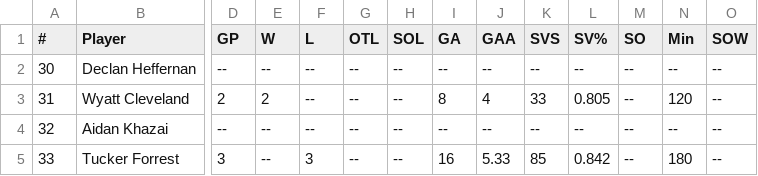
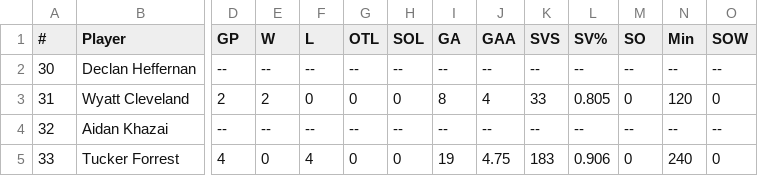
Before and after one commit to kyledbeene/vticehockey, a CSV file: stats/goalies-2026-27.csv, drawn as a sheet; only a part is shown, gaps mark what is left out; the diff names each change by its address in the sheet, - before the commit and + after, or states it on an @@ line.

```diff
--- a/stats/goalies-2026-27.csv
+++ b/stats/goalies-2026-27.csv
-F3 (L): --
+F3 (L): 0
-G3 (OTL): --
+G3 (OTL): 0
-H3 (SOL): --
+H3 (SOL): 0
-M3 (SO): --
+M3 (SO): 0
-O3 (SOW): --
+O3 (SOW): 0
-D5 (GP): 3
+D5 (GP): 4
-E5 (W): --
+E5 (W): 0
-F5 (L): 3
+F5 (L): 4
-G5 (OTL): --
+G5 (OTL): 0
-H5 (SOL): --
+H5 (SOL): 0
-I5 (GA): 16
+I5 (GA): 19
-J5 (GAA): 5.33
+J5 (GAA): 4.75
-K5 (SVS): 85
+K5 (SVS): 183
-L5 (SV%): 0.842
+L5 (SV%): 0.906
-M5 (SO): --
+M5 (SO): 0
-N5 (Min): 180
+N5 (Min): 240
-O5 (SOW): --
+O5 (SOW): 0
```
Also changed, not shown: stats/skaters-2026-27.csv.
